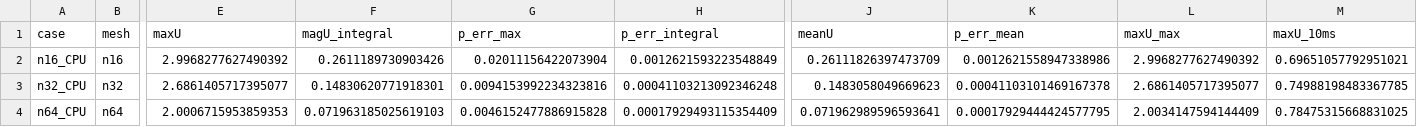
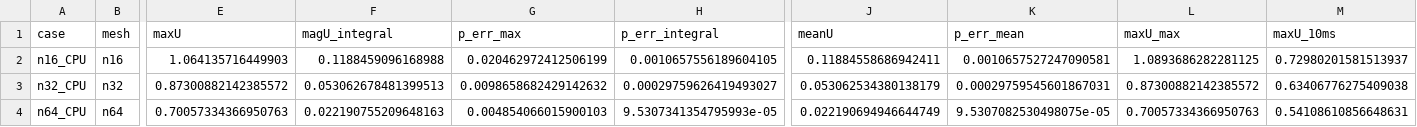
Before and after one commit to exasim-project/neofoam_tutorials, a CSV file: doc/_generated/acceleration/tiltedBox/results.csv, drawn as a sheet; only a part is shown, gaps mark what is left out; the diff covers the shown part only; the diff names each change by its address in the sheet, - before the commit and + after, or states it on an @@ line.

Commit message:
docs: refresh the snapshot on NeoFOAM's VoF stack (vof/12)
Full runs of freeSurface/damBreak (new), surfaceTension/staticDrop and
acceleration/tiltedBox (now MULES). The discs and circle keep their snapshot:
their geometric VoF variants follow.

```diff
--- a/doc/_generated/acceleration/tiltedBox/results.csv
+++ b/doc/_generated/acceleration/tiltedBox/results.csv
-E2 (maxU): 2.9968277627490392
+E2 (maxU): 1.064135716449903
-F2 (magU_integral): 0.2611189730903426
+F2 (magU_integral): 0.1188459096168988
-G2 (p_err_max): 0.02011156422073904
+G2 (p_err_max): 0.020462972412506199
-H2 (p_err_integral): 0.0012621593223548849
+H2 (p_err_integral): 0.0010657556189604105
-J2 (meanU): 0.26111826397473709
+J2 (meanU): 0.11884558686942411
-K2 (p_err_mean): 0.0012621558947338986
+K2 (p_err_mean): 0.0010657527247090581
-L2 (maxU_max): 2.9968277627490392
+L2 (maxU_max): 1.0893686282281125
-M2 (maxU_10ms): 0.69651057792951021
+M2 (maxU_10ms): 0.72980201581513937
-E3 (maxU): 2.6861405717395077
+E3 (maxU): 0.87300882142385572
-F3 (magU_integral): 0.14830620771918301
+F3 (magU_integral): 0.053062678481399513
-G3 (p_err_max): 0.0094153992234323816
+G3 (p_err_max): 0.0098658682429142632
-H3 (p_err_integral): 0.00041103213092346248
+H3 (p_err_integral): 0.00029759626419493027
-J3 (meanU): 0.1483058049669623
+J3 (meanU): 0.053062534380138179
-K3 (p_err_mean): 0.00041103101469167378
+K3 (p_err_mean): 0.00029759545601867031
-L3 (maxU_max): 2.6861405717395077
+L3 (maxU_max): 0.87300882142385572
-M3 (maxU_10ms): 0.74988198483367785
+M3 (maxU_10ms): 0.63406776275409038
-E4 (maxU): 2.0006715953859353
+E4 (maxU): 0.70057334366950763
-F4 (magU_integral): 0.071963185025619103
+F4 (magU_integral): 0.022190755209648163
-G4 (p_err_max): 0.0046152477886915828
+G4 (p_err_max): 0.004854066015900103
-H4 (p_err_integral): 0.00017929493115354409
+H4 (p_err_integral): 9.5307341354795993e-05
-J4 (meanU): 0.071962989596593641
+J4 (meanU): 0.022190694946644749
-K4 (p_err_mean): 0.00017929444424577795
+K4 (p_err_mean): 9.5307082530498075e-05
-L4 (maxU_max): 2.0034147594144409
+L4 (maxU_max): 0.70057334366950763
-M4 (maxU_10ms): 0.78475315668831025
+M4 (maxU_10ms): 0.54108610856648631
```
Also changed, not shown: 51 edited cells elsewhere in this file, doc/_generated/surfaceTension/staticDrop/results.csv, 22 other files.
